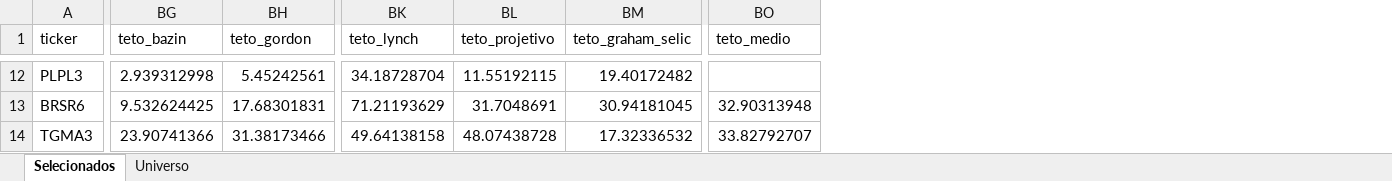
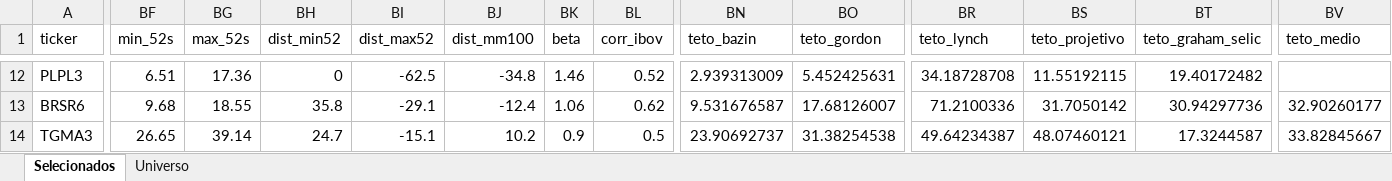
Before and after one commit to henriquebdasilva/screener-b3, an Excel workbook: reports/screener_2026-08-11.xlsx, sheet Selecionados, drawn as a sheet; only a part is shown, gaps mark what is left out; values as stored, in another font and other column widths than the file's, no borders; addresses are those after the commit; the diff covers the shown part only; the diff names each change by its address in the sheet, - before the commit and + after, or states it on an @@ line.

```diff
--- a/reports/screener_2026-08-11.xlsx (sheet Selecionados)
+++ b/reports/screener_2026-08-11.xlsx (sheet Selecionados)
+column BF (min_52s), rows 12-14: 6.51 | 9.68 | 26.65
+column BG (max_52s), rows 12-14: 17.36 | 18.55 | 39.14
+column BH (dist_min52), rows 12-14: 0 | 35.8 | 24.7
+column BI (dist_max52), rows 12-14: -62.5 | -29.1 | -15.1
+column BJ (dist_mm100), rows 12-14: -34.8 | -12.4 | 10.2
+column BK (beta), rows 12-14: 1.46 | 1.06 | 0.9
+column BL (corr_ibov), rows 12-14: 0.52 | 0.62 | 0.5
-BN12 (teto_bazin): 2.939312998
+BN12 (teto_bazin): 2.939313009
-BO12 (teto_gordon): 5.45242561
+BO12 (teto_gordon): 5.452425631
-BR12 (teto_lynch): 34.18728704
+BR12 (teto_lynch): 34.18728708
-BN13 (teto_bazin): 9.532624425
+BN13 (teto_bazin): 9.531676587
-BO13 (teto_gordon): 17.68301831
+BO13 (teto_gordon): 17.68126007
-BR13 (teto_lynch): 71.21193629
+BR13 (teto_lynch): 71.2100336
-BS13 (teto_projetivo): 31.7048691
+BS13 (teto_projetivo): 31.7050142
-BT13 (teto_graham_selic): 30.94181045
+BT13 (teto_graham_selic): 30.94297736
-BV13 (teto_medio): 32.90313948
+BV13 (teto_medio): 32.90260177
-BN14 (teto_bazin): 23.90741366
+BN14 (teto_bazin): 23.90692737
-BO14 (teto_gordon): 31.38173466
+BO14 (teto_gordon): 31.38254538
-BR14 (teto_lynch): 49.64138158
+BR14 (teto_lynch): 49.64234387
-BS14 (teto_projetivo): 48.07438728
+BS14 (teto_projetivo): 48.07460121
-BT14 (teto_graham_selic): 17.32336532
+BT14 (teto_graham_selic): 17.3244587
-BV14 (teto_medio): 33.82792707
+BV14 (teto_medio): 33.82845667
```
Also changed, not shown: 363 edited cells elsewhere in this sheet, sheet Universo, 3 other files.
